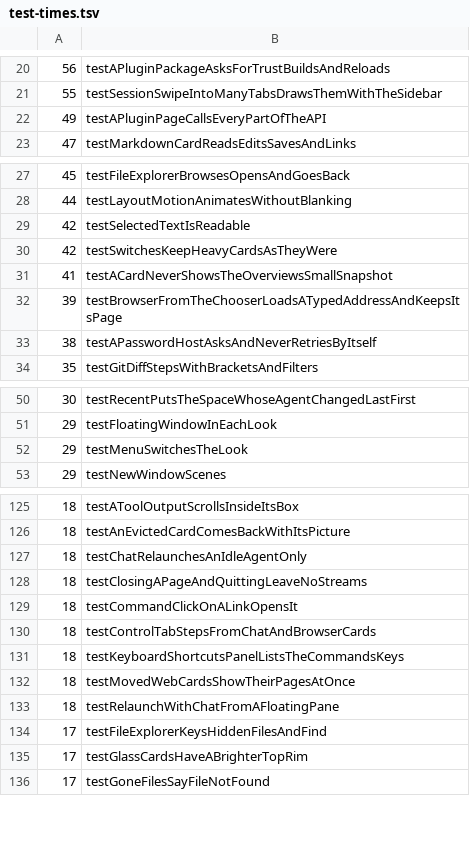
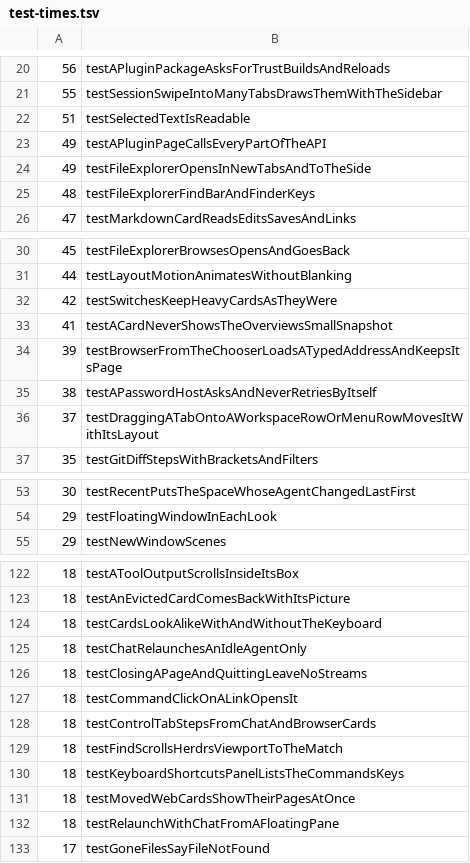
Before and after one commit to hkandala/ovvi, a TSV file: scripts/test-times.tsv, drawn as a sheet; only a part is shown, gaps mark what is left out; removed rows and columns are numbered as before the commit, all else as after; the diff covers the shown part only; the diff names each change by its address in the sheet, - before the commit and + after, or states it on an @@ line.

Commit message:
chore(ci): test times for group 0's merged tests

```diff
--- a/scripts/test-times.tsv
+++ b/scripts/test-times.tsv
+row 22: 51 | testSelectedTextIsReadable
+row 24: 49 | testFileExplorerOpensInNewTabsAndToTheSide
+row 25: 48 | testFileExplorerFindBarAndFinderKeys
-row 29: 42 | testSelectedTextIsReadable
+row 36: 37 | testDraggingATabOntoAWorkspaceRowOrMenuRowMovesItWithItsLayout
-row 52: 29 | testMenuSwitchesTheLook
+row 124: 18 | testCardsLookAlikeWithAndWithoutTheKeyboard
+row 129: 18 | testFindScrollsHerdrsViewportToTheMatch
-row 134: 17 | testFileExplorerKeysHiddenFilesAndFind
-row 135: 17 | testGlassCardsHaveABrighterTopRim
```
Also changed, not shown: 1 added row, 11 removed rows and 1 edited cell elsewhere in this file.
